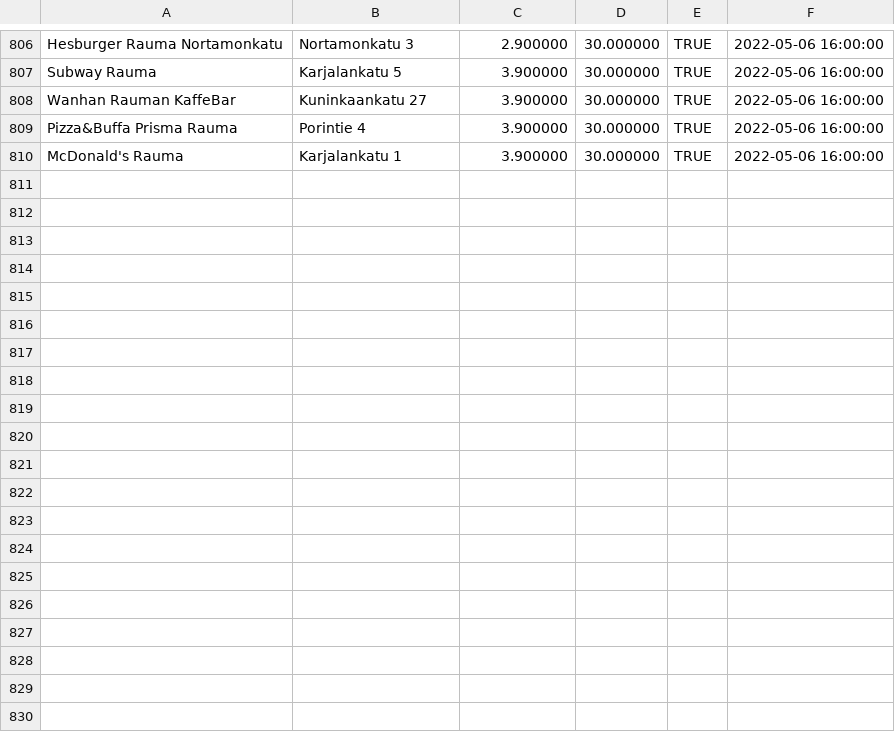
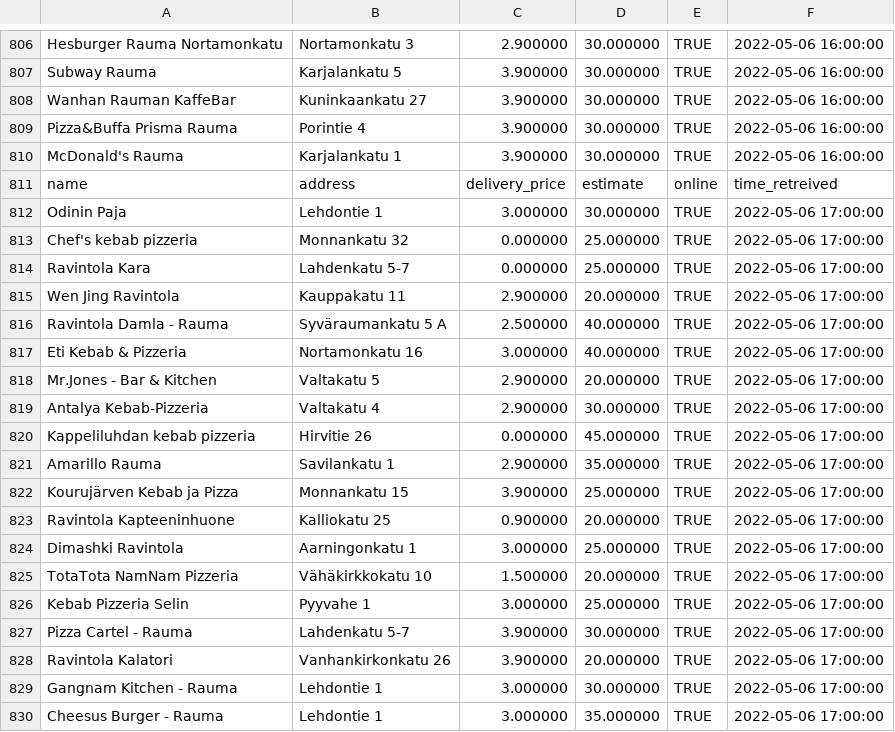
Before and after one commit to JoseEchave/rauma_delivery_comparison, a CSV file: output/foodora_data.csv, drawn as a sheet; only a part is shown, gaps mark what is left out; the diff covers the shown part only; the diff names each change by its address in the sheet, - before the commit and + after, or states it on an @@ line.

Commit message:
Add data for Fri May  6 17:41:53 UTC 2022

```diff
--- a/output/foodora_data.csv
+++ b/output/foodora_data.csv
+row 811: name | address | delivery_price | estimate | online | time_retreived
+row 812: Odinin Paja | Lehdontie 1 | 3.000000 | 30.000000 | TRUE | 2022-05-06 17:00:00
+row 813: Chef's kebab pizzeria | Monnankatu 32 | 0.000000 | 25.000000 | TRUE | 2022-05-06 17:00:00
+row 814: Ravintola Kara | Lahdenkatu 5-7 | 0.000000 | 25.000000 | TRUE | 2022-05-06 17:00:00
+row 815: Wen Jing Ravintola | Kauppakatu 11 | 2.900000 | 20.000000 | TRUE | 2022-05-06 17:00:00
+row 816: Ravintola Damla - Rauma | Syväraumankatu 5 A | 2.500000 | 40.000000 | TRUE | 2022-05-06 17:00:00
+row 817: Eti Kebab & Pizzeria | Nortamonkatu 16 | 3.000000 | 40.000000 | TRUE | 2022-05-06 17:00:00
+row 818: Mr.Jones - Bar & Kitchen | Valtakatu 5 | 2.900000 | 20.000000 | TRUE | 2022-05-06 17:00:00
+row 819: Antalya Kebab-Pizzeria | Valtakatu 4 | 2.900000 | 30.000000 | TRUE | 2022-05-06 17:00:00
+row 820: Kappeliluhdan kebab pizzeria | Hirvitie 26 | 0.000000 | 45.000000 | TRUE | 2022-05-06 17:00:00
+row 821: Amarillo Rauma | Savilankatu 1 | 2.900000 | 35.000000 | TRUE | 2022-05-06 17:00:00
+row 822: Kourujärven Kebab ja Pizza | Monnankatu 15 | 3.900000 | 25.000000 | TRUE | 2022-05-06 17:00:00
+row 823: Ravintola Kapteeninhuone | Kalliokatu 25 | 0.900000 | 20.000000 | TRUE | 2022-05-06 17:00:00
+row 824: Dimashki Ravintola | Aarningonkatu 1 | 3.000000 | 25.000000 | TRUE | 2022-05-06 17:00:00
+row 825: TotaTota NamNam Pizzeria | Vähäkirkkokatu 10 | 1.500000 | 20.000000 | TRUE | 2022-05-06 17:00:00
+row 826: Kebab Pizzeria Selin | Pyyvahe 1 | 3.000000 | 25.000000 | TRUE | 2022-05-06 17:00:00
+row 827: Pizza Cartel - Rauma | Lahdenkatu 5-7 | 3.900000 | 30.000000 | TRUE | 2022-05-06 17:00:00
+row 828: Ravintola Kalatori | Vanhankirkonkatu 26 | 3.900000 | 20.000000 | TRUE | 2022-05-06 17:00:00
+row 829: Gangnam Kitchen - Rauma | Lehdontie 1 | 3.000000 | 30.000000 | TRUE | 2022-05-06 17:00:00
+row 830: Cheesus Burger - Rauma | Lehdontie 1 | 3.000000 | 35.000000 | TRUE | 2022-05-06 17:00:00
```
Also changed, not shown: 11 added rows elsewhere in this file, output/wolt_data.csv.
